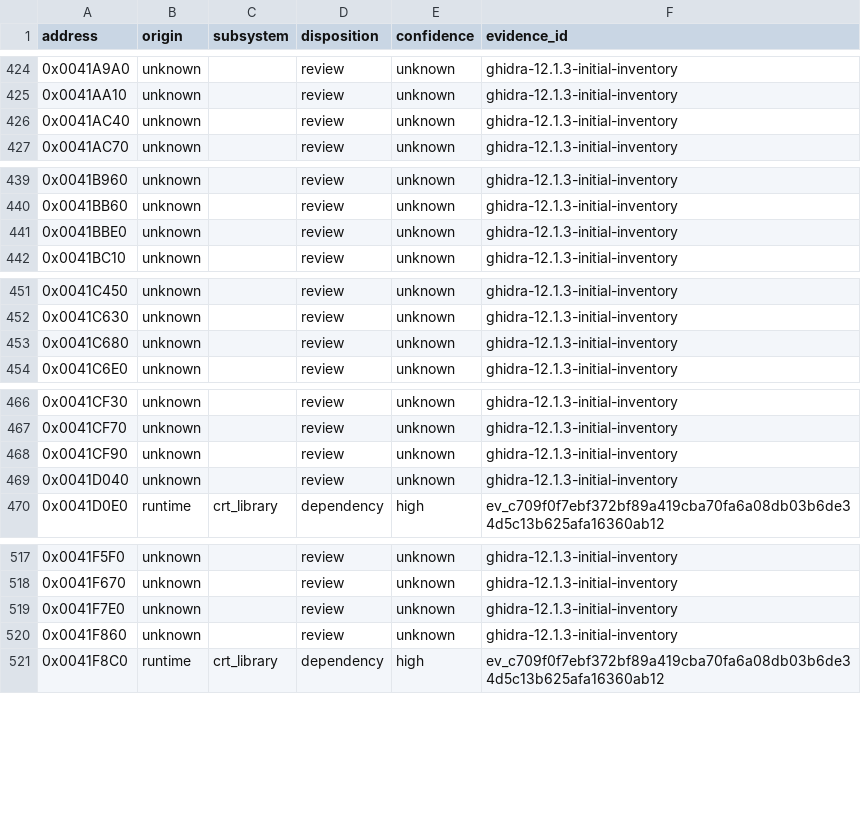
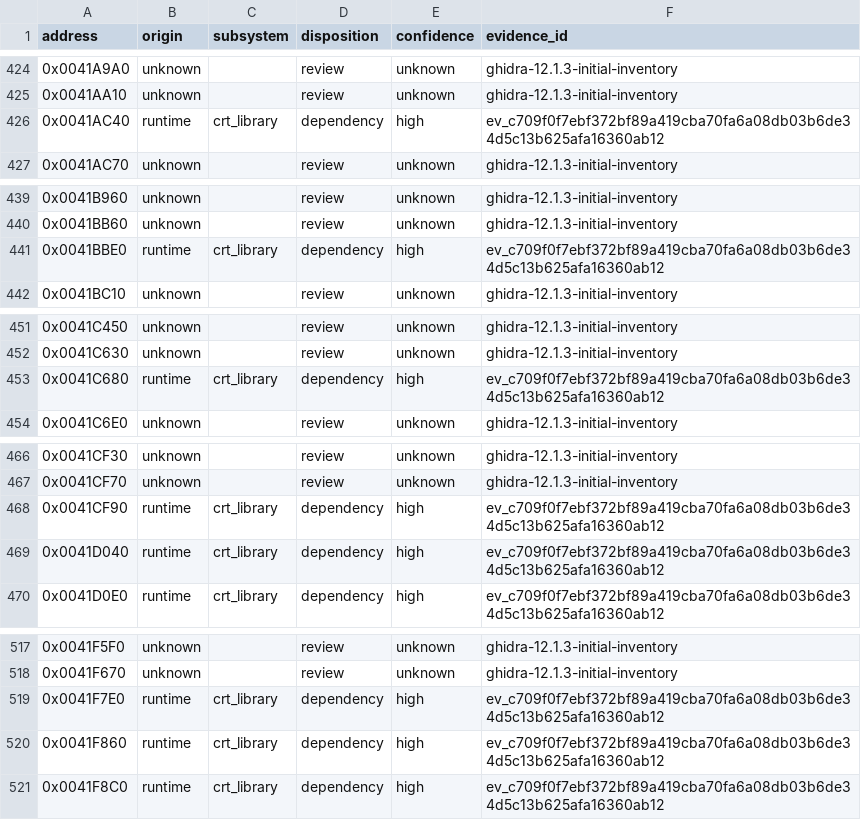
Before and after one commit to N0zoM1z0/dx-ball, a CSV file: config/function-origins.csv, drawn as a sheet; only a part is shown, gaps mark what is left out; the diff covers the shown part only.

```diff
--- a/config/function-origins.csv
+++ b/config/function-origins.csv
@@ -425,3 +425,3 @@ address,origin,subsystem,disposition,confidence,evidence_id
 0x0041AA10,unknown,,review,unknown,ghidra-12.1.3-initial-inventory
-0x0041AC40,unknown,,review,unknown,ghidra-12.1.3-initial-inventory
+0x0041AC40,runtime,crt_library,dependency,high,ev_c709f0f7ebf372bf89a419cba70fa6a08db03b6de34d5c13b625afa16360ab12
 0x0041AC70,unknown,,review,unknown,ghidra-12.1.3-initial-inventory
@@ -440,3 +440,3 @@ address,origin,subsystem,disposition,confidence,evidence_id
 0x0041BB60,unknown,,review,unknown,ghidra-12.1.3-initial-inventory
-0x0041BBE0,unknown,,review,unknown,ghidra-12.1.3-initial-inventory
+0x0041BBE0,runtime,crt_library,dependency,high,ev_c709f0f7ebf372bf89a419cba70fa6a08db03b6de34d5c13b625afa16360ab12
 0x0041BC10,unknown,,review,unknown,ghidra-12.1.3-initial-inventory
@@ -452,3 +452,3 @@ address,origin,subsystem,disposition,confidence,evidence_id
 0x0041C630,unknown,,review,unknown,ghidra-12.1.3-initial-inventory
-0x0041C680,unknown,,review,unknown,ghidra-12.1.3-initial-inventory
+0x0041C680,runtime,crt_library,dependency,high,ev_c709f0f7ebf372bf89a419cba70fa6a08db03b6de34d5c13b625afa16360ab12
 0x0041C6E0,unknown,,review,unknown,ghidra-12.1.3-initial-inventory
@@ -467,4 +467,4 @@ address,origin,subsystem,disposition,confidence,evidence_id
 0x0041CF70,unknown,,review,unknown,ghidra-12.1.3-initial-inventory
-0x0041CF90,unknown,,review,unknown,ghidra-12.1.3-initial-inventory
-0x0041D040,unknown,,review,unknown,ghidra-12.1.3-initial-inventory
+0x0041CF90,runtime,crt_library,dependency,high,ev_c709f0f7ebf372bf89a419cba70fa6a08db03b6de34d5c13b625afa16360ab12
+0x0041D040,runtime,crt_library,dependency,high,ev_c709f0f7ebf372bf89a419cba70fa6a08db03b6de34d5c13b625afa16360ab12
 0x0041D0E0,runtime,crt_library,dependency,high,ev_c709f0f7ebf372bf89a419cba70fa6a08db03b6de34d5c13b625afa16360ab12
@@ -518,4 +518,4 @@ address,origin,subsystem,disposition,confidence,evidence_id
 0x0041F670,unknown,,review,unknown,ghidra-12.1.3-initial-inventory
-0x0041F7E0,unknown,,review,unknown,ghidra-12.1.3-initial-inventory
-0x0041F860,unknown,,review,unknown,ghidra-12.1.3-initial-inventory
+0x0041F7E0,runtime,crt_library,dependency,high,ev_c709f0f7ebf372bf89a419cba70fa6a08db03b6de34d5c13b625afa16360ab12
+0x0041F860,runtime,crt_library,dependency,high,ev_c709f0f7ebf372bf89a419cba70fa6a08db03b6de34d5c13b625afa16360ab12
 0x0041F8C0,runtime,crt_library,dependency,high,ev_c709f0f7ebf372bf89a419cba70fa6a08db03b6de34d5c13b625afa16360ab12
```
Also changed, not shown: 5 edited cells elsewhere in this file, config/functions.csv, 6 other files.
